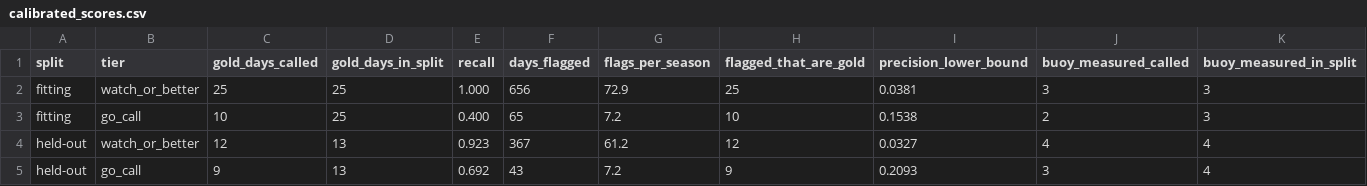
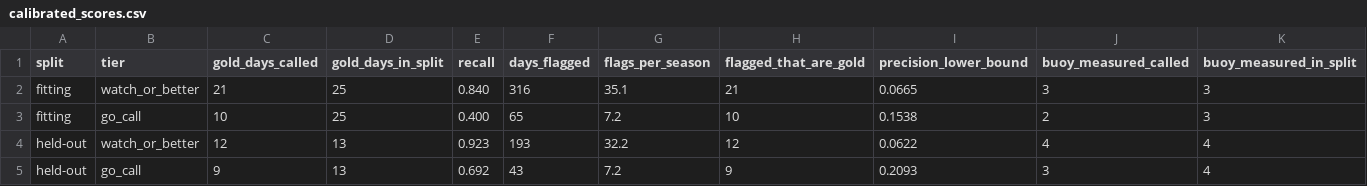
Before and after one commit to NXA13/NazareNow, a CSV file: analysis/calibration/output/calibrated_scores.csv, drawn as a sheet.

```diff
--- a/analysis/calibration/output/calibrated_scores.csv
+++ b/analysis/calibration/output/calibrated_scores.csv
@@ -1,5 +1,5 @@
 split,tier,gold_days_called,gold_days_in_split,recall,days_flagged,flags_per_season,flagged_that_are_gold,precision_lower_bound,buoy_measured_called,buoy_measured_in_split
-fitting,watch_or_better,25,25,1.000,656,72.9,25,0.0381,3,3
+fitting,watch_or_better,21,25,0.840,316,35.1,21,0.0665,3,3
 fitting,go_call,10,25,0.400,65,7.2,10,0.1538,2,3
-held-out,watch_or_better,12,13,0.923,367,61.2,12,0.0327,4,4
+held-out,watch_or_better,12,13,0.923,193,32.2,12,0.0622,4,4
 held-out,go_call,9,13,0.692,43,7.2,9,0.2093,3,4
```
Also changed, not shown: analysis/backtest/output/daily_calls.csv, analysis/backtest/output/summary.csv, 9 other files.
